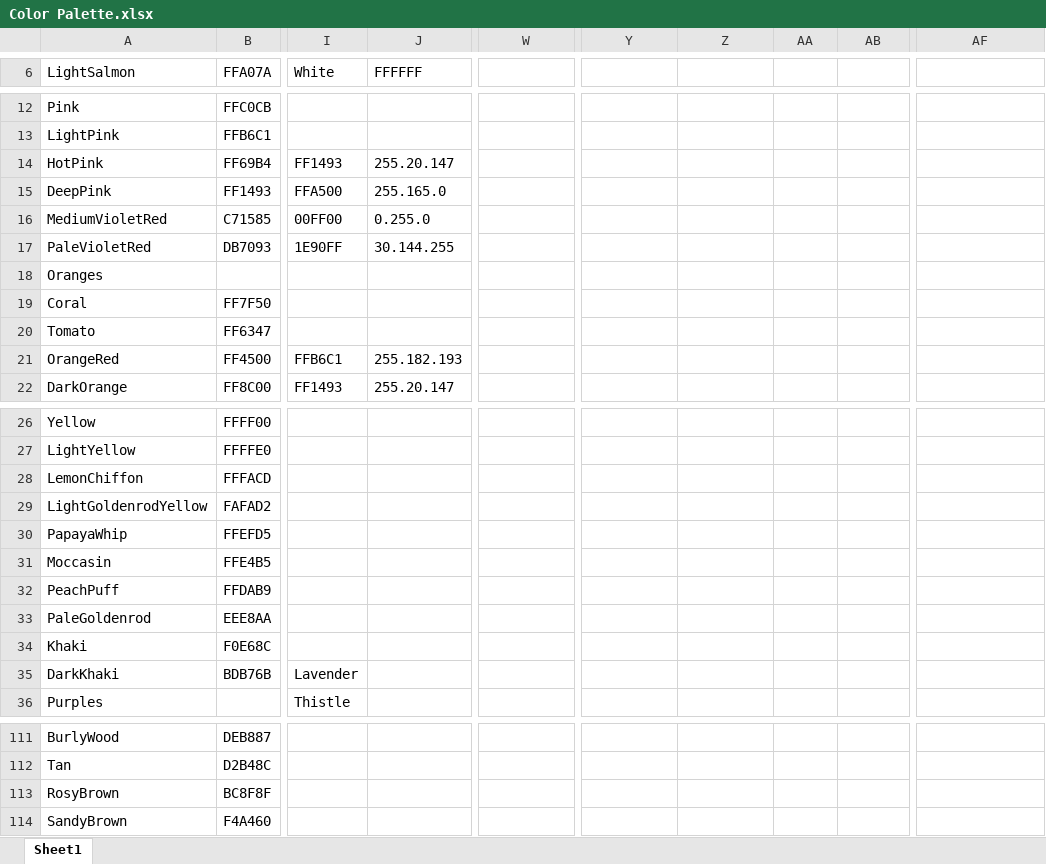
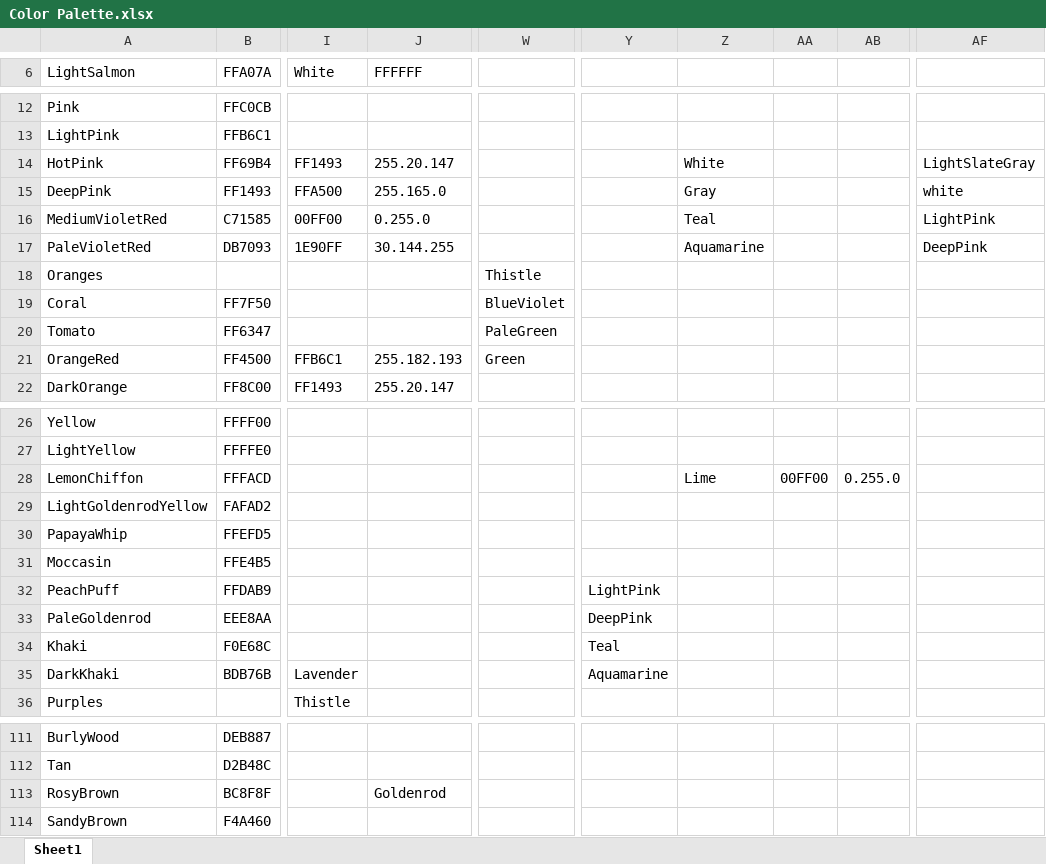
Before and after one commit to EvynDickinson/matlabroot, an Excel workbook: Functions and Code/Color Palette.xlsx, sheet Sheet1, drawn as a sheet; only a part is shown, gaps mark what is left out; values as stored, in another font and other column widths than the file's, no cell formats; the diff names each change by its address in the sheet, - before the commit and + after, or states it on an @@ line.

```diff
--- a/Functions and Code/Color Palette.xlsx (sheet Sheet1)
+++ b/Functions and Code/Color Palette.xlsx (sheet Sheet1)
-Z14: (empty)
+Z14: White
-AF14: (empty)
+AF14: LightSlateGray
-Z15: (empty)
+Z15: Gray
-AF15: (empty)
+AF15: white
-Z16: (empty)
+Z16: Teal
-AF16: (empty)
+AF16: LightPink
-Z17: (empty)
+Z17: Aquamarine
-AF17: (empty)
+AF17: DeepPink
-W18: (empty)
+W18: Thistle
-W19: (empty)
+W19: BlueViolet
-W20: (empty)
+W20: PaleGreen
-W21: (empty)
+W21: Green
-Z28: (empty)
+Z28: Lime
-AA28: (empty)
+AA28: 00FF00
-AB28: (empty)
+AB28: 0.255.0
-Y32: (empty)
+Y32: LightPink
-Y33: (empty)
+Y33: DeepPink
-Y34: (empty)
+Y34: Teal
-Y35: (empty)
+Y35: Aquamarine
-J113 (FFFFFF): (empty)
+J113 (FFFFFF): Goldenrod
```
Also changed, not shown: cell formats, 3 other files.
